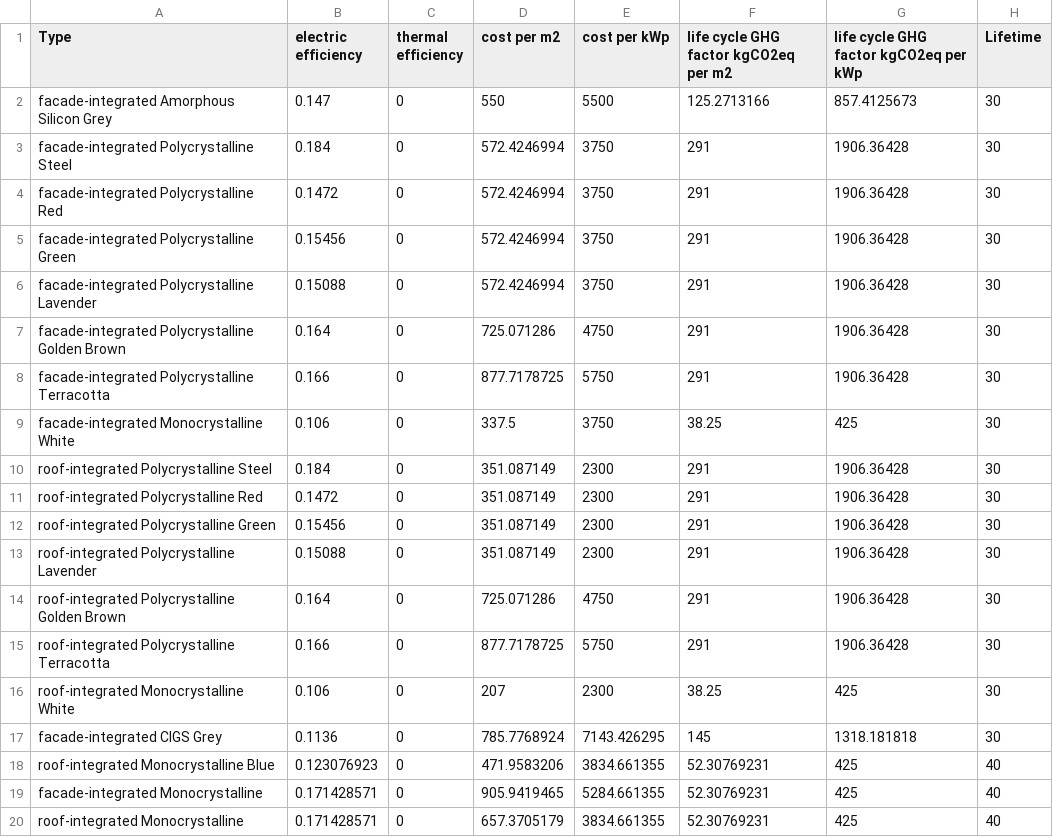
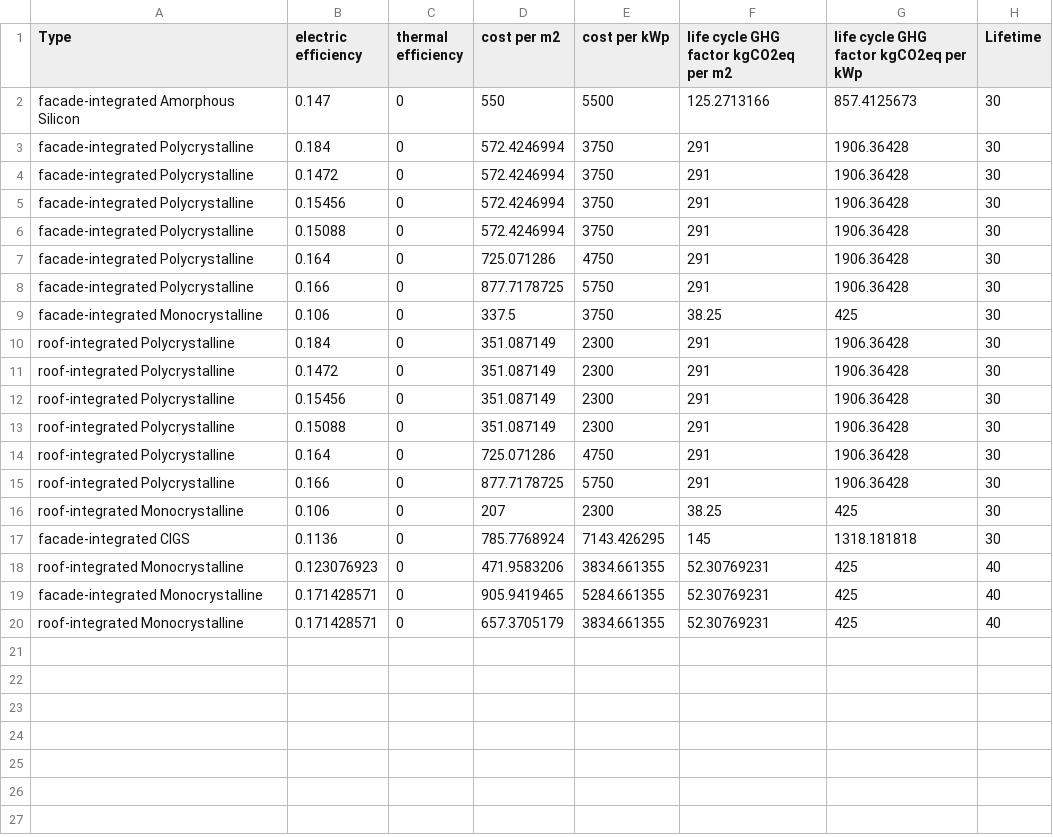
Before and after one commit to architecture-building-systems/hive, a CSV file: src/Hive.IO/Hive.IO/Resources/bipv_efficiency.csv, drawn as a sheet; only a part is shown; the diff names each change by its address in the sheet, - before the commit and + after, or states it on an @@ line.

```diff
--- a/src/Hive.IO/Hive.IO/Resources/bipv_efficiency.csv
+++ b/src/Hive.IO/Hive.IO/Resources/bipv_efficiency.csv
-A2 (Type): facade-integrated Amorphous Silicon Grey
+A2 (Type): facade-integrated Amorphous Silicon
-A3 (Type): facade-integrated Polycrystalline Steel
+A3 (Type): facade-integrated Polycrystalline
-A4 (Type): facade-integrated Polycrystalline Red
+A4 (Type): facade-integrated Polycrystalline
-A5 (Type): facade-integrated Polycrystalline Green
+A5 (Type): facade-integrated Polycrystalline
-A6 (Type): facade-integrated Polycrystalline Lavender
+A6 (Type): facade-integrated Polycrystalline
-A7 (Type): facade-integrated Polycrystalline Golden Brown
+A7 (Type): facade-integrated Polycrystalline
-A8 (Type): facade-integrated Polycrystalline Terracotta
+A8 (Type): facade-integrated Polycrystalline
-A9 (Type): facade-integrated Monocrystalline White
+A9 (Type): facade-integrated Monocrystalline
-A10 (Type): roof-integrated Polycrystalline Steel
+A10 (Type): roof-integrated Polycrystalline
-A11 (Type): roof-integrated Polycrystalline Red
+A11 (Type): roof-integrated Polycrystalline
-A12 (Type): roof-integrated Polycrystalline Green
+A12 (Type): roof-integrated Polycrystalline
-A13 (Type): roof-integrated Polycrystalline Lavender
+A13 (Type): roof-integrated Polycrystalline
-A14 (Type): roof-integrated Polycrystalline Golden Brown
+A14 (Type): roof-integrated Polycrystalline
-A15 (Type): roof-integrated Polycrystalline Terracotta
+A15 (Type): roof-integrated Polycrystalline
-A16 (Type): roof-integrated Monocrystalline White
+A16 (Type): roof-integrated Monocrystalline
-A17 (Type): facade-integrated CIGS Grey
+A17 (Type): facade-integrated CIGS
-A18 (Type): roof-integrated Monocrystalline Blue
+A18 (Type): roof-integrated Monocrystalline
```
Also changed, not shown: 15 other files.
